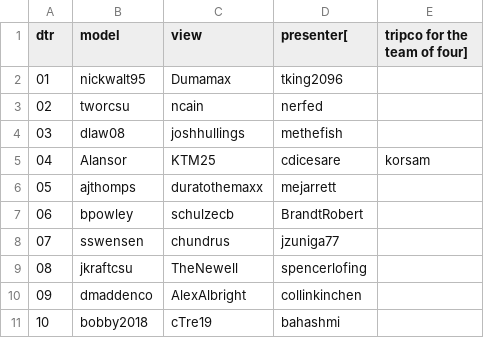
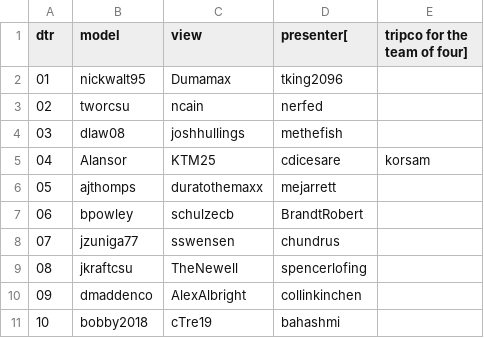
Before and after one commit to csu2017sp314/class, a CSV file: mvproles.csv, drawn as a sheet; only a part is shown.

Commit message:
Updated roles for DTR-07

```diff
--- a/mvproles.csv
+++ b/mvproles.csv
@@ -7,3 +7,3 @@ dtr,model,view,presenter[,tripco for the team of four]
 06,bpowley,schulzecb,BrandtRobert
-07,sswensen,chundrus,jzuniga77
+07,jzuniga77,sswensen,chundrus
 08,jkraftcsu,TheNewell,spencerlofing
```
